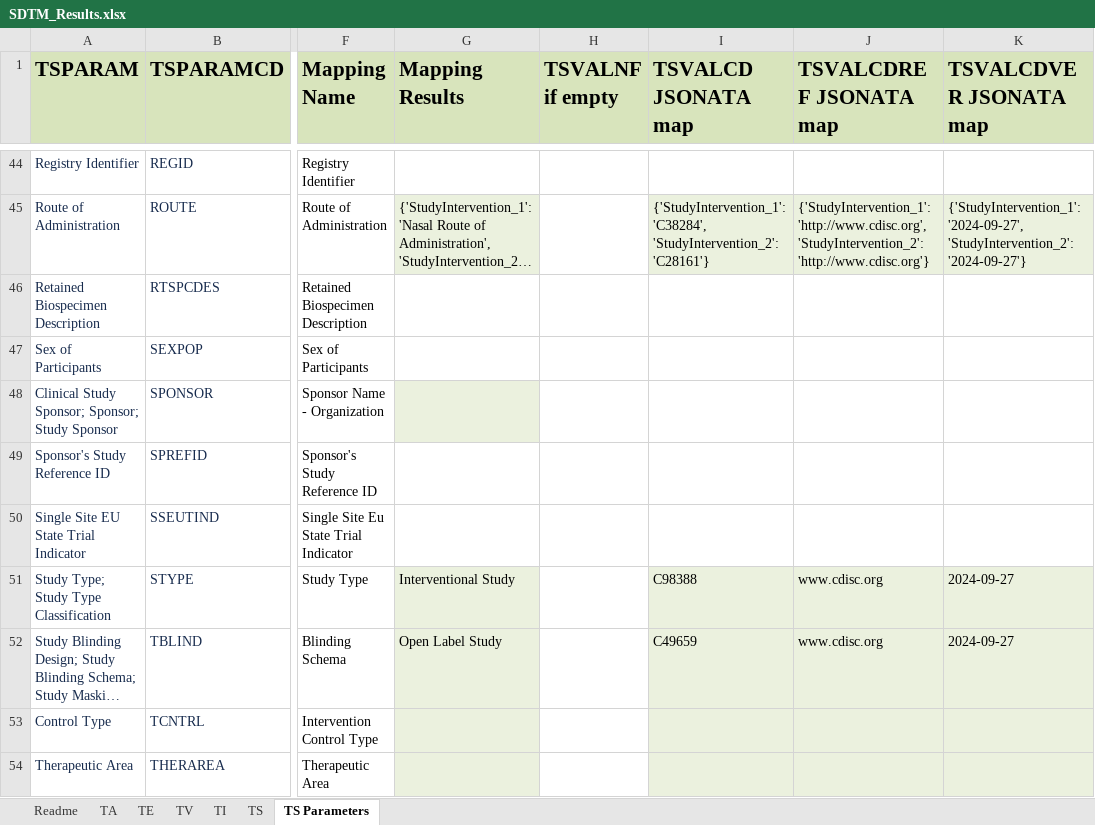
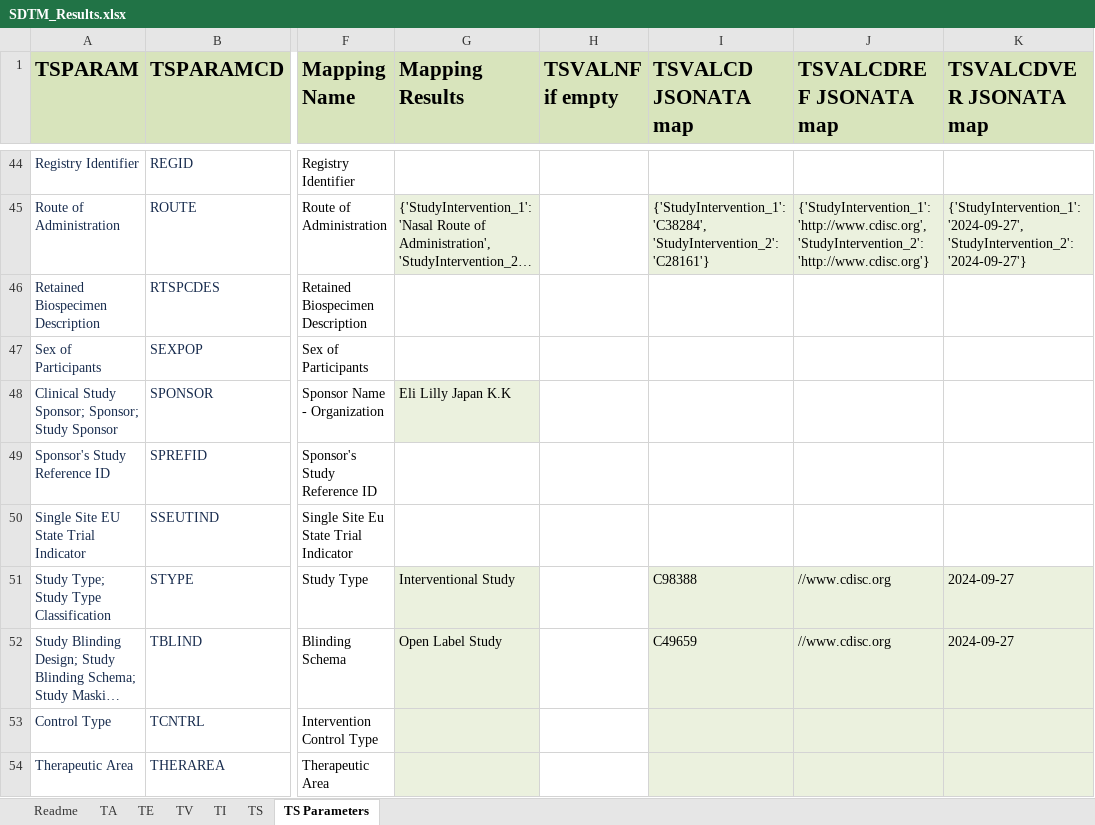
Before and after one commit to ClinLine/USDM_SDTM_mapper, an Excel workbook: Output/SDTM_Results.xlsx, sheet TS Parameters, drawn as a sheet; only a part is shown, gaps mark what is left out; long unchanged cells end in …; values as stored, in another font and other column widths than the file's, no borders; the diff covers the shown part only; the diff names each change by its address in the sheet, - before the commit and + after, or states it on an @@ line.

```diff
--- a/Output/SDTM_Results.xlsx (sheet TS Parameters)
+++ b/Output/SDTM_Results.xlsx (sheet TS Parameters)
-G48 (Mapping Results): (empty)
+G48 (Mapping Results): Eli Lilly Japan K.K
-J51:J52 (TSVALCDREF JSONATA map): www.cdisc.org
+J51:J52 (TSVALCDREF JSONATA map): //www.cdisc.org
```
Also changed, not shown: 9 edited cells elsewhere in this sheet, sheet TS, sheet TI, 3 other files.
